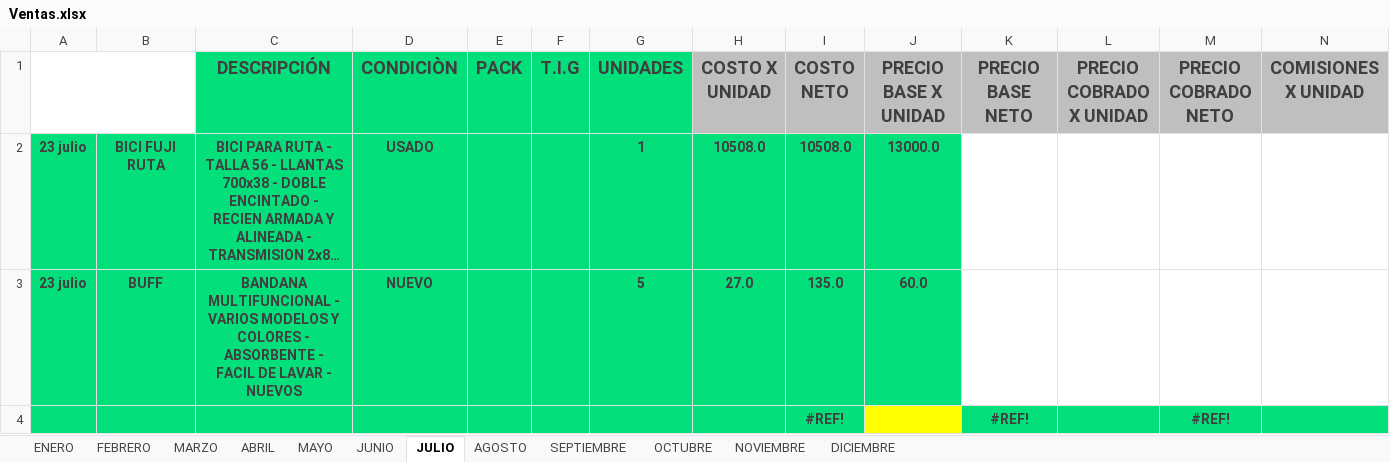
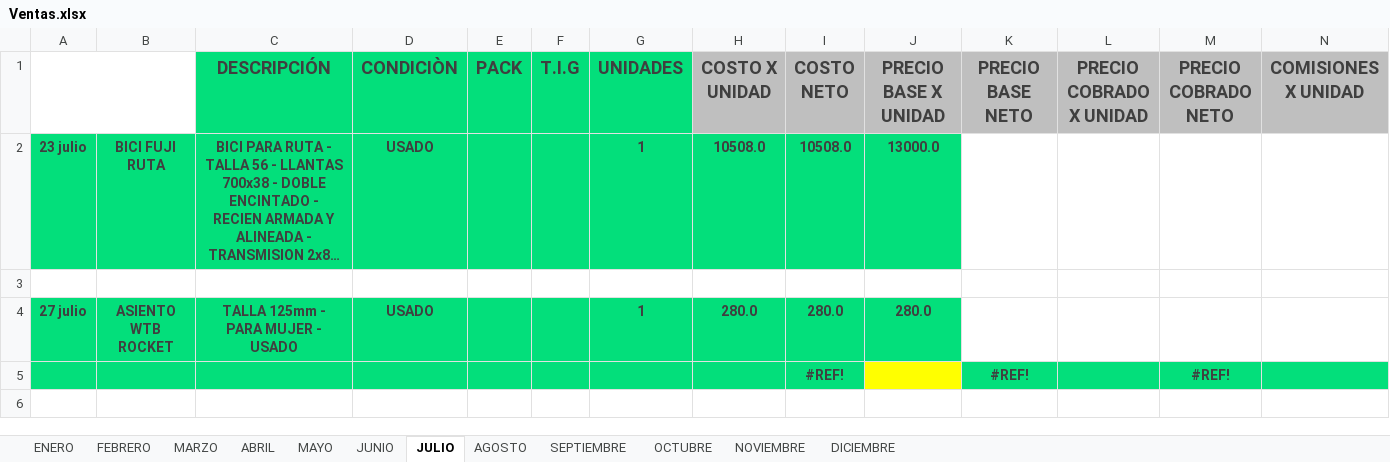
Before and after one commit to Alisbasa/EPIC-MOUNTAIN-SYSTEM, an Excel workbook: JavaApplication19/src/excel/Ventas.xlsx, sheet JULIO, drawn as a sheet; only a part is shown; long unchanged cells end in …; values as stored, in another font and other column widths than the file's, no borders; charts and pictures not drawn; rows hold the shown columns only; the diff names each change by its address in the sheet, - before the commit and + after, or states it on an @@ line.

```diff
--- a/JavaApplication19/src/excel/Ventas.xlsx (sheet JULIO)
+++ b/JavaApplication19/src/excel/Ventas.xlsx (sheet JULIO)
-row 3: 23 julio | BUFF | BANDANA MULTIFUNCIONAL - VARIOS MODELOS Y COLORES - ABSORBENTE - FACIL DE LAVAR - NUEVOS | NUEVO |  |  | 5 | 27.0 | 135.0 | 60.0
+row 3: (empty)
-A3:J3 fill: #03DF7B
+A3:J3 fill: none
+row 4: 27 julio | ASIENTO WTB ROCKET | TALLA 125mm - PARA MUJER - USADO | USADO |  |  | 1 | 280.0 | 280.0 | 280.0
```
Also changed, not shown: JavaApplication19/src/excel/DeudasC.xlsx, JavaApplication19/src/excel/LibrosContables.xlsx, 3 other files.
